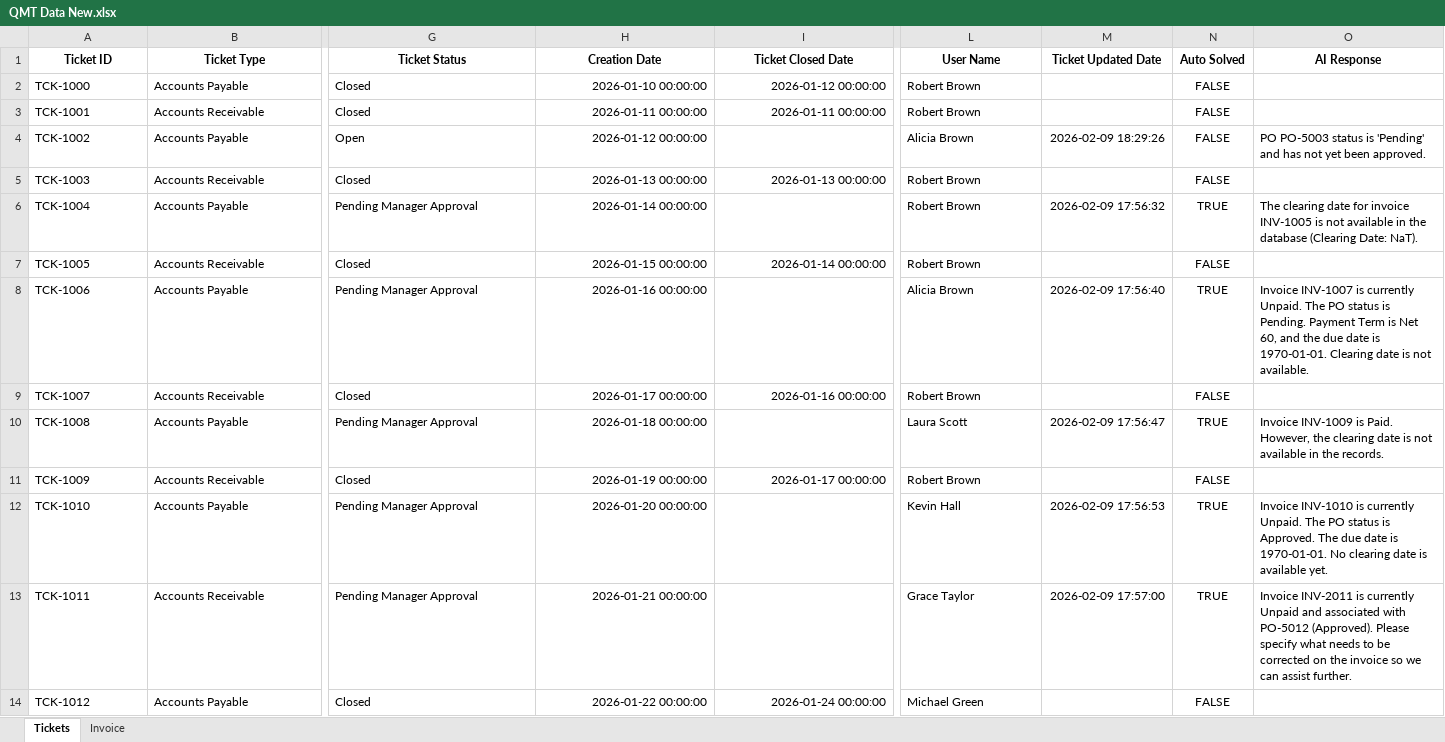
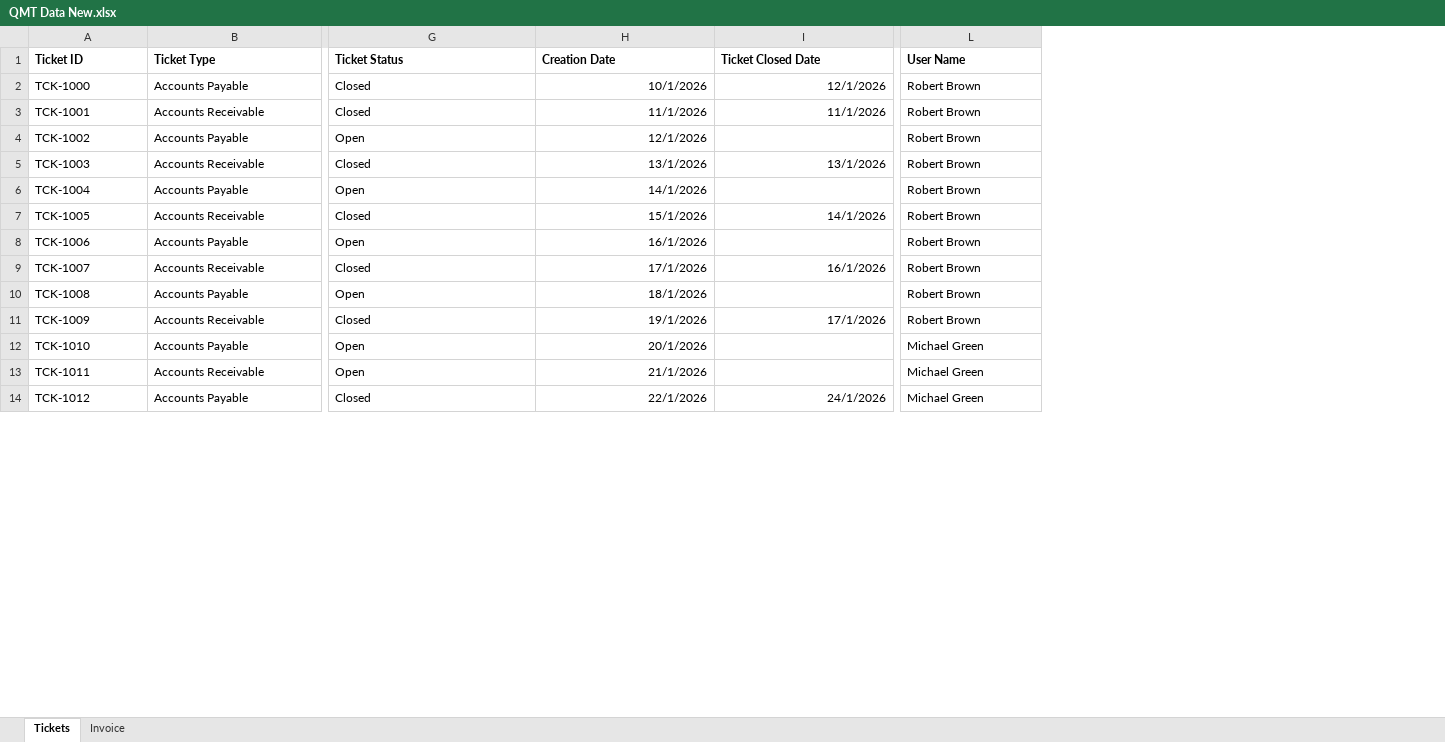
Before and after one commit to naveen7kumarpersonal/-Query-Management-Agent, an Excel workbook: data/QMT Data New.xlsx, sheet Tickets, drawn as a sheet; only a part is shown, gaps mark what is left out; values as stored, in another font and other column widths than the file's, no borders; the diff covers the shown part only; the diff names each change by its address in the sheet, - before the commit and + after, or states it on an @@ line.

```diff
--- a/data/QMT Data New.xlsx (sheet Tickets)
+++ b/data/QMT Data New.xlsx (sheet Tickets)
-column M (Ticket Updated Date), rows 4-13: 2026-02-09 18:29:26 |  | 2026-02-09 17:56:32 |  | 2026-02-09 17:56:40 |  | 2026-02-09 17:56:47 |  | 2026-02-09 17:56:53 | 2026-02-09 17:57:00
-column N (Auto Solved), rows 2-14: FALSE | FALSE | FALSE | FALSE | TRUE | FALSE | TRUE | FALSE | TRUE | FALSE | TRUE | TRUE | FALSE
-column O (AI Response), rows 4-13: PO PO-5003 status is 'Pending' and has not yet been approved. |  | The clearing date for invoice INV-1005 is not available in the database (Clearing Date: NaT). |  | Invoice INV-1007 is currently Unpaid. The PO status is Pending. Payment Term is Net 60, and the due date is 1970-01-01. Clearing date is not available. |  | Invoice INV-1009 is Paid. However, the clearing date is not available in the records. |  | Invoice INV-1010 is currently Unpaid. The PO status is Approved. The due date is 1970-01-01. No clearing date is available yet. | Invoice INV-2011 is currently Unpaid and associated with PO-5012 (Approved). Please specify what needs to be corrected on the invoice so we can assist further.
-A1:L1 alignment: center
+A1:L1 alignment: left
-H2 (Creation Date): 2026-01-10 00:00:00
+H2 (Creation Date): 10/1/2026
-I2 (Ticket Closed Date): 2026-01-12 00:00:00
+I2 (Ticket Closed Date): 12/1/2026
-H3 (Creation Date): 2026-01-11 00:00:00
+H3 (Creation Date): 11/1/2026
-I3 (Ticket Closed Date): 2026-01-11 00:00:00
+I3 (Ticket Closed Date): 11/1/2026
-H4 (Creation Date): 2026-01-12 00:00:00
+H4 (Creation Date): 12/1/2026
-L4 (User Name): Alicia Brown
+L4 (User Name): Robert Brown
-H5 (Creation Date): 2026-01-13 00:00:00
+H5 (Creation Date): 13/1/2026
-I5 (Ticket Closed Date): 2026-01-13 00:00:00
+I5 (Ticket Closed Date): 13/1/2026
-G6 (Ticket Status): Pending Manager Approval
+G6 (Ticket Status): Open
-H6 (Creation Date): 2026-01-14 00:00:00
+H6 (Creation Date): 14/1/2026
-H7 (Creation Date): 2026-01-15 00:00:00
+H7 (Creation Date): 15/1/2026
-I7 (Ticket Closed Date): 2026-01-14 00:00:00
+I7 (Ticket Closed Date): 14/1/2026
-G8 (Ticket Status): Pending Manager Approval
+G8 (Ticket Status): Open
-H8 (Creation Date): 2026-01-16 00:00:00
+H8 (Creation Date): 16/1/2026
-L8 (User Name): Alicia Brown
+L8 (User Name): Robert Brown
-H9 (Creation Date): 2026-01-17 00:00:00
+H9 (Creation Date): 17/1/2026
-I9 (Ticket Closed Date): 2026-01-16 00:00:00
+I9 (Ticket Closed Date): 16/1/2026
-G10 (Ticket Status): Pending Manager Approval
+G10 (Ticket Status): Open
-H10 (Creation Date): 2026-01-18 00:00:00
+H10 (Creation Date): 18/1/2026
-L10 (User Name): Laura Scott
+L10 (User Name): Robert Brown
-H11 (Creation Date): 2026-01-19 00:00:00
+H11 (Creation Date): 19/1/2026
-I11 (Ticket Closed Date): 2026-01-17 00:00:00
+I11 (Ticket Closed Date): 17/1/2026
-G12:G13 (Ticket Status): Pending Manager Approval
+G12:G13 (Ticket Status): Open
-H12 (Creation Date): 2026-01-20 00:00:00
+H12 (Creation Date): 20/1/2026
-L12 (User Name): Kevin Hall
+L12 (User Name): Michael Green
-H13 (Creation Date): 2026-01-21 00:00:00
+H13 (Creation Date): 21/1/2026
-L13 (User Name): Grace Taylor
+L13 (User Name): Michael Green
-H14 (Creation Date): 2026-01-22 00:00:00
+H14 (Creation Date): 22/1/2026
-I14 (Ticket Closed Date): 2026-01-24 00:00:00
+I14 (Ticket Closed Date): 24/1/2026
```
Also changed, not shown: 107 edited cells and cell formats elsewhere in this sheet, 9 other files.
